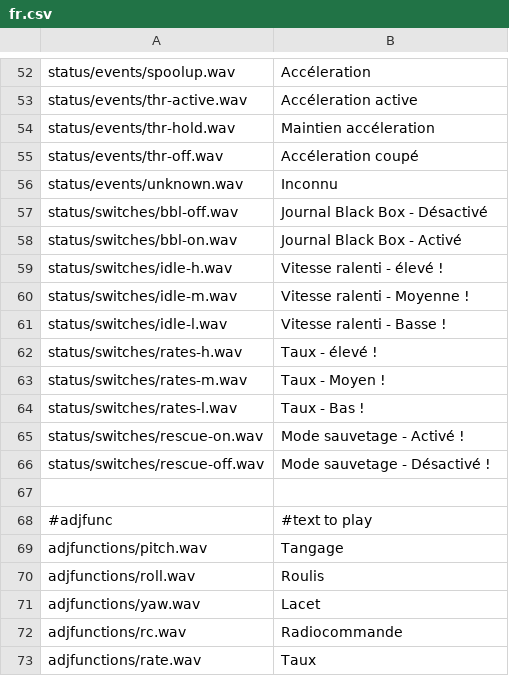
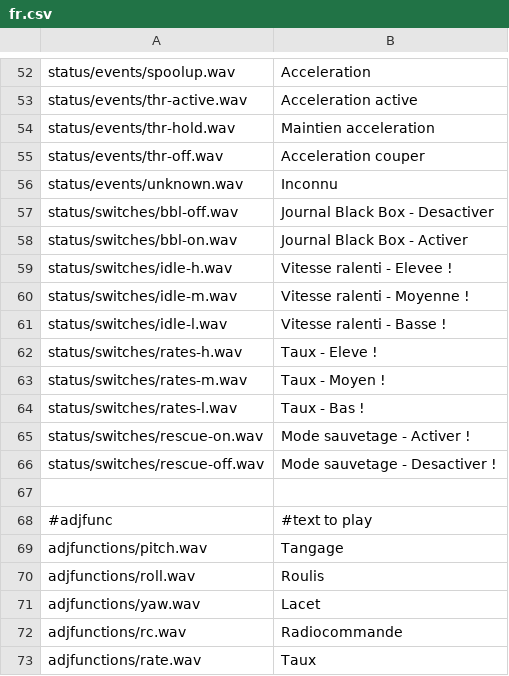
Before and after one commit to gLo0my-RC/rotorflight-lua-ethos-suite, a CSV file: bin/sound-generator/fr.csv, drawn as a sheet; only a part is shown, gaps mark what is left out; the diff covers the shown part only; the diff names each change by its address in the sheet, - before the commit and + after, or states it on an @@ line.

```diff
--- a/bin/sound-generator/fr.csv
+++ b/bin/sound-generator/fr.csv
-B52: Accéleration
+B52: Acceleration
-B53: Accéleration active
+B53: Acceleration active
-B54: Maintien accéleration
+B54: Maintien acceleration
-B55: Accéleration coupé
+B55: Acceleration couper
-B57: Journal Black Box - Désactivé
+B57: Journal Black Box - Desactiver
-B58: Journal Black Box - Activé
+B58: Journal Black Box - Activer
-B59: Vitesse ralenti - élevé !
+B59: Vitesse ralenti - Elevee !
-B62: Taux - élevé !
+B62: Taux - Eleve !
-B65: Mode sauvetage - Activé !
+B65: Mode sauvetage - Activer !
-B66: Mode sauvetage - Désactivé !
+B66: Mode sauvetage - Desactiver !
```
Also changed, not shown: 23 edited cells elsewhere in this file.
